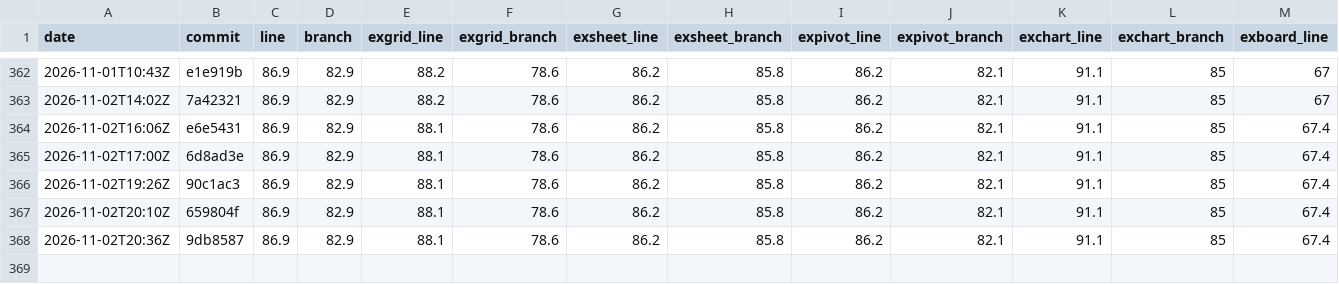
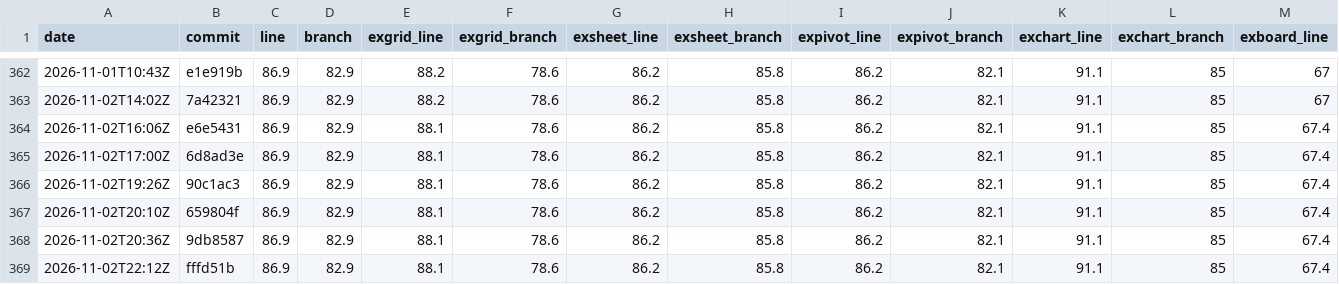
Before and after one commit to AkiraMisawa/ex-grid, a CSV file: history.csv, drawn as a sheet; only a part is shown, gaps mark what is left out; rows hold the shown columns only; the diff names each change by its address in the sheet, - before the commit and + after, or states it on an @@ line.

```diff
--- a/history.csv
+++ b/history.csv
+row 369: 2026-11-02T22:12Z | fffd51b | 86.9 | 82.9 | 88.1 | 78.6 | 86.2 | 85.8 | 86.2 | 82.1 | 91.1 | 85 | 67.4
```
Also changed, not shown: 1 other file.
